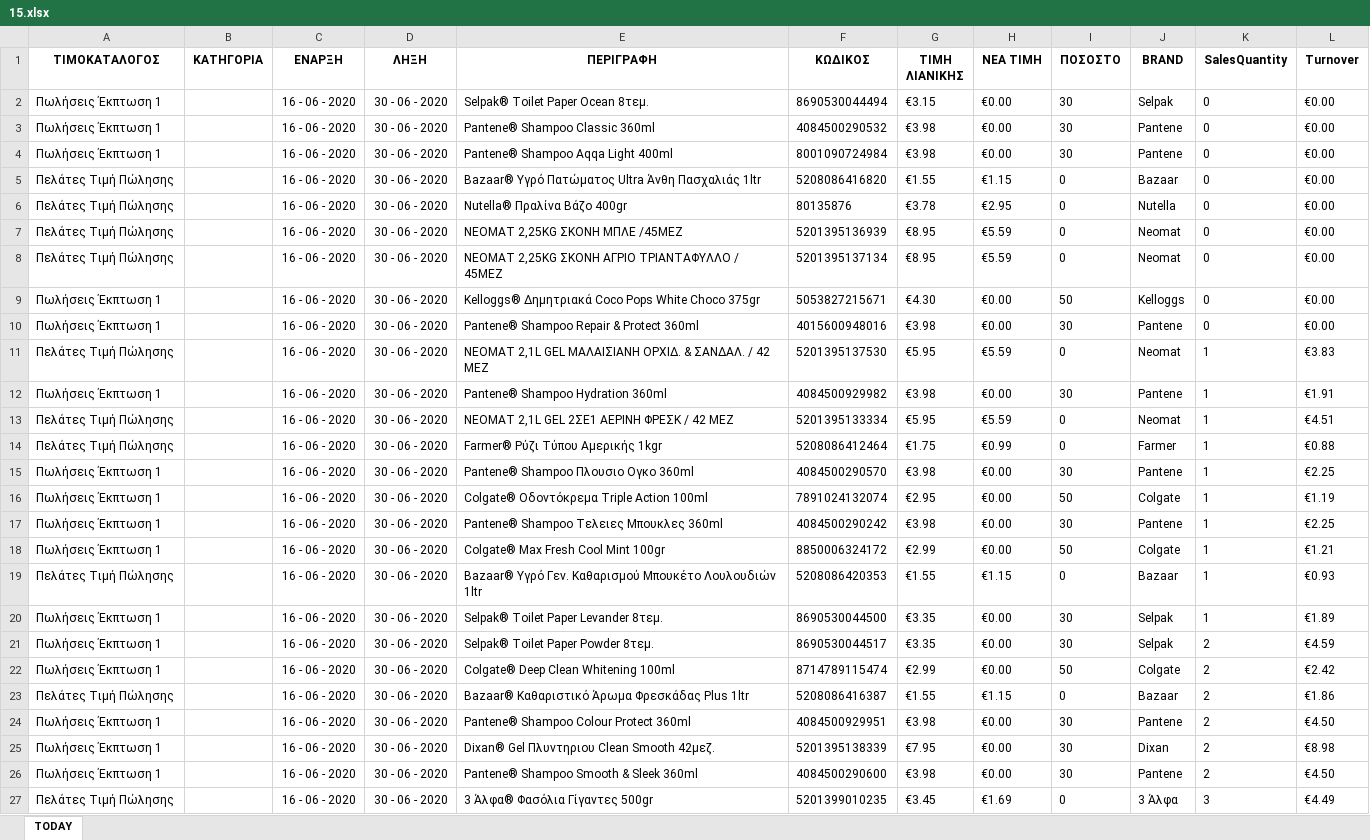
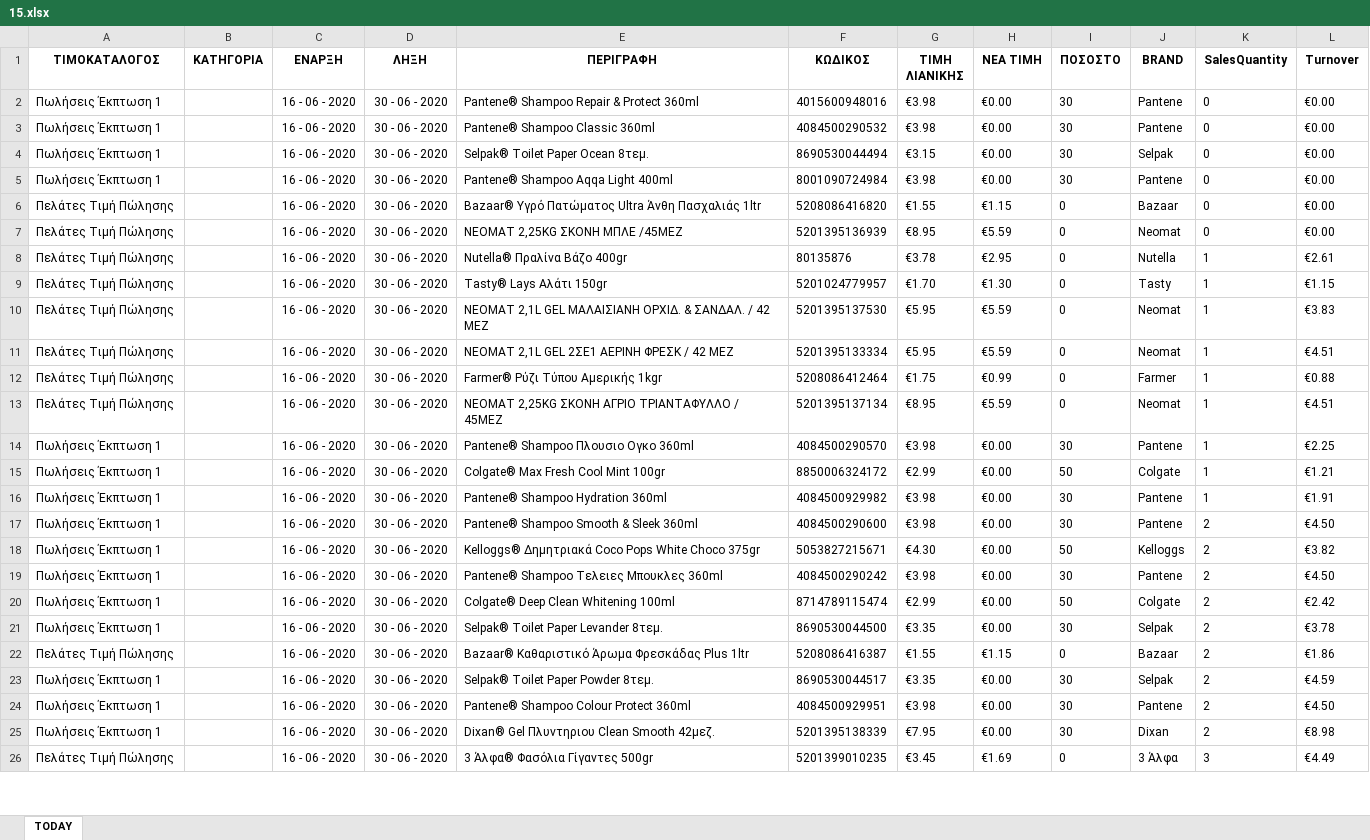
Before and after one commit to gitter-badger/Elounda_Market, an Excel workbook: A_DAILY_ΠΟΡΕΙΑ_ΤΙΜΟΚΑΤΑΛΟΓΟΥ_ΠΩΛΗΣΕΩΝ/excel/15.xlsx, sheet TODAY, drawn as a sheet; only a part is shown; values as stored, in another font and other column widths than the file's, no borders; conditional formats not drawn; removed rows and columns are numbered as before the commit, all else as after; the diff covers the shown part only; the diff names each change by its address in the sheet, - before the commit and + after, or states it on an @@ line.

```diff
--- a/A_DAILY_ΠΟΡΕΙΑ_ΤΙΜΟΚΑΤΑΛΟΓΟΥ_ΠΩΛΗΣΕΩΝ/excel/15.xlsx (sheet TODAY)
+++ b/A_DAILY_ΠΟΡΕΙΑ_ΤΙΜΟΚΑΤΑΛΟΓΟΥ_ΠΩΛΗΣΕΩΝ/excel/15.xlsx (sheet TODAY)
@@ row 10 moved to row 2: Πωλήσεις Έκπτωση 1 @@
-row 6: Πελάτες Τιμή Πώλησης |  | 16 - 06 - 2020 | 30 - 06 - 2020 | Nutella® Πραλίνα Βάζο 400gr | 80135876 | €3.78 | €2.95 | 0 | Nutella | 0 | €0.00
-E8 (ΠΕΡΙΓΡΑΦΗ): NEOMAT 2,25KG ΣΚΟΝΗ ΑΓΡΙΟ ΤΡΙΑΝΤΑΦΥΛΛΟ / 45ΜΕΖ
+E8 (ΠΕΡΙΓΡΑΦΗ): Nutella® Πραλίνα Βάζο 400gr
-F8 (ΚΩΔΙΚΟΣ): 5201395137134
+F8 (ΚΩΔΙΚΟΣ): 80135876
-G8 (ΤΙΜΗ ΛΙΑΝΙΚΗΣ): €8.95
+G8 (ΤΙΜΗ ΛΙΑΝΙΚΗΣ): €3.78
-H8 (ΝΕΑ ΤΙΜΗ): €5.59
+H8 (ΝΕΑ ΤΙΜΗ): €2.95
-J8 (BRAND): Neomat
+J8 (BRAND): Nutella
-K8 (SalesQuantity): 0
+K8 (SalesQuantity): 1
-L8 (Turnover): €0.00
+L8 (Turnover): €2.61
-row 9: Πωλήσεις Έκπτωση 1 |  | 16 - 06 - 2020 | 30 - 06 - 2020 | Kelloggs® Δημητριακά Coco Pops White Choco 375gr | 5053827215671 | €4.30 | €0.00 | 50 | Kelloggs | 0 | €0.00
+row 9: Πελάτες Τιμή Πώλησης |  | 16 - 06 - 2020 | 30 - 06 - 2020 | Tasty® Lays Αλάτι 150gr | 5201024779957 | €1.70 | €1.30 | 0 | Tasty | 1 | €1.15
+row 13: Πελάτες Τιμή Πώλησης |  | 16 - 06 - 2020 | 30 - 06 - 2020 | NEOMAT 2,25KG ΣΚΟΝΗ ΑΓΡΙΟ ΤΡΙΑΝΤΑΦΥΛΛΟ / 45ΜΕΖ | 5201395137134 | €8.95 | €5.59 | 0 | Neomat | 1 | €4.51
-row 16: Πωλήσεις Έκπτωση 1 |  | 16 - 06 - 2020 | 30 - 06 - 2020 | Colgate® Οδοντόκρεμα Triple Action 100ml | 7891024132074 | €2.95 | €0.00 | 50 | Colgate | 1 | €1.19
-row 17: Πωλήσεις Έκπτωση 1 |  | 16 - 06 - 2020 | 30 - 06 - 2020 | Pantene® Shampoo Τελειες Μπουκλες 360ml | 4084500290242 | €3.98 | €0.00 | 30 | Pantene | 1 | €2.25
-row 19: Πελάτες Τιμή Πώλησης |  | 16 - 06 - 2020 | 30 - 06 - 2020 | Bazaar® Υγρό Γεν. Καθαρισμού Μπουκέτο Λουλουδιών 1ltr | 5208086420353 | €1.55 | €1.15 | 0 | Bazaar | 1 | €0.93
@@ row 12 moved to row 16: Πωλήσεις Έκπτωση 1 @@
@@ row 26 moved to row 17: Πωλήσεις Έκπτωση 1 @@
+row 18: Πωλήσεις Έκπτωση 1 |  | 16 - 06 - 2020 | 30 - 06 - 2020 | Kelloggs® Δημητριακά Coco Pops White Choco 375gr | 5053827215671 | €4.30 | €0.00 | 50 | Kelloggs | 2 | €3.82
+row 19: Πωλήσεις Έκπτωση 1 |  | 16 - 06 - 2020 | 30 - 06 - 2020 | Pantene® Shampoo Τελειες Μπουκλες 360ml | 4084500290242 | €3.98 | €0.00 | 30 | Pantene | 2 | €4.50
@@ row 22 moved to row 20: Πωλήσεις Έκπτωση 1 @@
-K21 (SalesQuantity): 1
+K21 (SalesQuantity): 2
-L21 (Turnover): €1.89
+L21 (Turnover): €3.78
@@ row 23 moved to row 22: Πελάτες Τιμή Πώλησης @@
```
Also changed, not shown: 3 added rows, 1 removed row and 12 edited cells elsewhere in this sheet, 17 other files.
